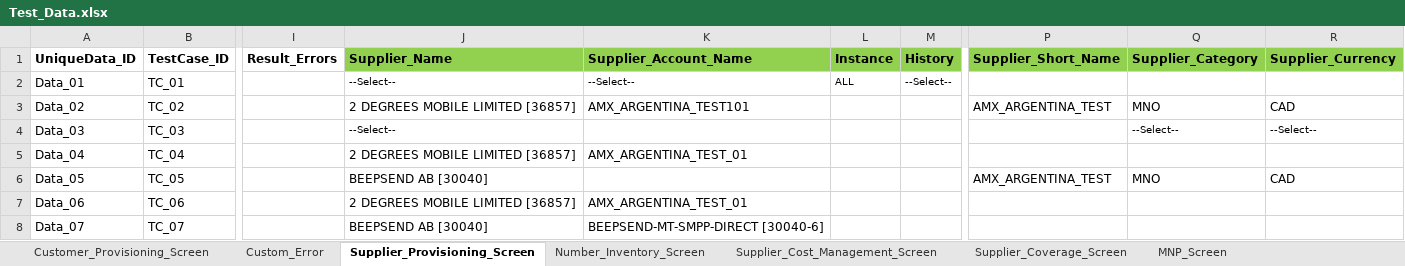
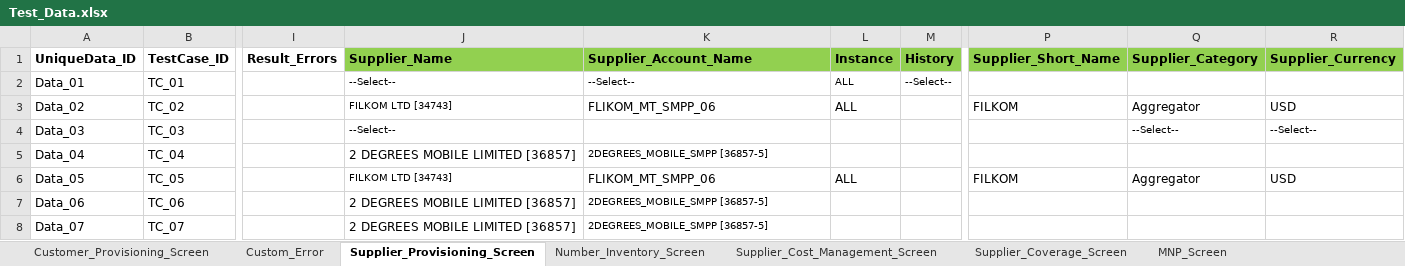
Before and after one commit to snehanshu27/FinalProject, an Excel workbook: data/Test_Data.xlsx, sheet Supplier_Provisioning_Screen, drawn as a sheet; only a part is shown, gaps mark what is left out; values as stored, in another font and other column widths than the file's, no borders; the diff covers the shown part only; the diff names each change by its address in the sheet, - before the commit and + after, or states it on an @@ line.

Commit message:
Supplier Provisioning Changes

```diff
--- a/data/Test_Data.xlsx (sheet Supplier_Provisioning_Screen)
+++ b/data/Test_Data.xlsx (sheet Supplier_Provisioning_Screen)
-J3 (Supplier_Name): 2 DEGREES MOBILE LIMITED [36857]
+J3 (Supplier_Name): FILKOM LTD [34743]
@@ J3 text size: smaller @@
-K3 (Supplier_Account_Name): AMX_ARGENTINA_TEST101
+K3 (Supplier_Account_Name): FLIKOM_MT_SMPP_06
-L3 (Instance): (empty)
+L3 (Instance): ALL
-P3 (Supplier_Short_Name): AMX_ARGENTINA_TEST
+P3 (Supplier_Short_Name): FILKOM
-Q3 (Supplier_Category): MNO
+Q3 (Supplier_Category): Aggregator
-R3 (Supplier_Currency): CAD
+R3 (Supplier_Currency): USD
-K5 (Supplier_Account_Name): AMX_ARGENTINA_TEST_01
+K5 (Supplier_Account_Name): 2DEGREES_MOBILE_SMPP [36857-5]
@@ K5 text size: smaller @@
-J6 (Supplier_Name): BEEPSEND AB [30040]
+J6 (Supplier_Name): FILKOM LTD [34743]
@@ J6 text size: smaller @@
-K6 (Supplier_Account_Name): (empty)
+K6 (Supplier_Account_Name): FLIKOM_MT_SMPP_06
-L6 (Instance): (empty)
+L6 (Instance): ALL
-P6 (Supplier_Short_Name): AMX_ARGENTINA_TEST
+P6 (Supplier_Short_Name): FILKOM
-Q6 (Supplier_Category): MNO
+Q6 (Supplier_Category): Aggregator
-R6 (Supplier_Currency): CAD
+R6 (Supplier_Currency): USD
-K7 (Supplier_Account_Name): AMX_ARGENTINA_TEST_01
+K7 (Supplier_Account_Name): 2DEGREES_MOBILE_SMPP [36857-5]
@@ K7:K8 text size: smaller @@
-J8 (Supplier_Name): BEEPSEND AB [30040]
+J8 (Supplier_Name): 2 DEGREES MOBILE LIMITED [36857]
-K8 (Supplier_Account_Name): BEEPSEND-MT-SMPP-DIRECT [30040-6]
+K8 (Supplier_Account_Name): 2DEGREES_MOBILE_SMPP [36857-5]
```
Also changed, not shown: 40 edited cells and cell formats elsewhere in this sheet, 11 other files.
